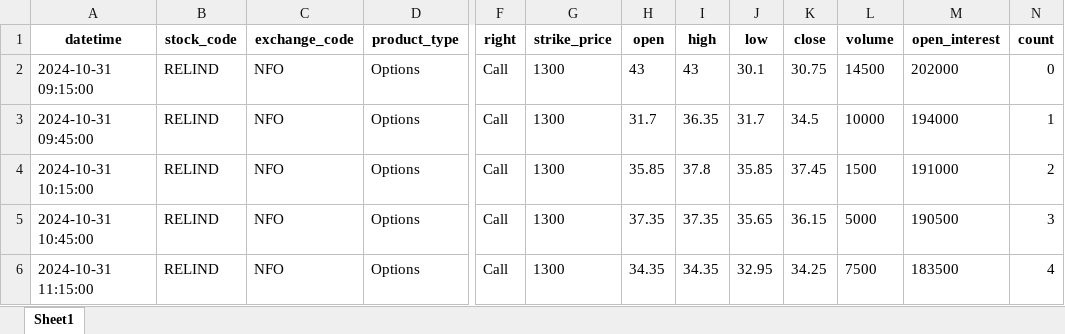
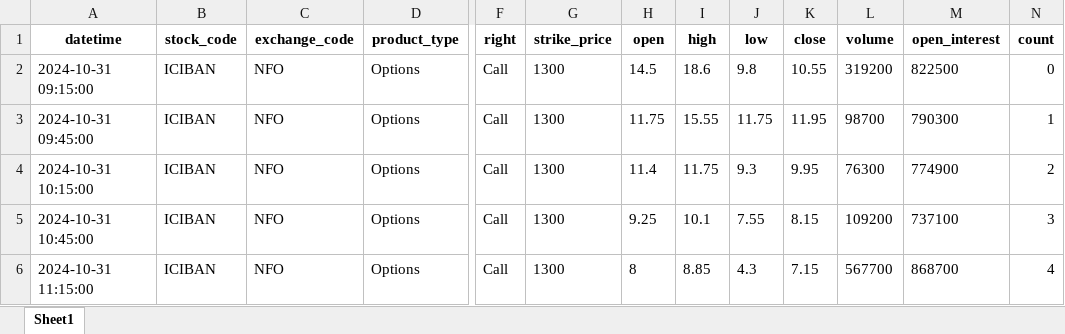
Before and after one commit to StArLorDd88/Stock-Analysis_ICICI, an Excel workbook: Reliance.xlsx, sheet Sheet1, drawn as a sheet; only a part is shown, gaps mark what is left out; values as stored, in another font and other column widths than the file's, no borders; the diff covers the shown part only; the diff names each change by its address in the sheet, - before the commit and + after, or states it on an @@ line.

Commit message:
refactor date handling and parameters

```diff
--- a/Reliance.xlsx (sheet Sheet1)
+++ b/Reliance.xlsx (sheet Sheet1)
-B2:B6 (stock_code): RELIND
+B2:B6 (stock_code): ICIBAN
-H2 (open): 43
+H2 (open): 14.5
-I2 (high): 43
+I2 (high): 18.6
-J2 (low): 30.1
+J2 (low): 9.8
-K2 (close): 30.75
+K2 (close): 10.55
-L2 (volume): 14500
+L2 (volume): 319200
-M2 (open_interest): 202000
+M2 (open_interest): 822500
-H3 (open): 31.7
+H3 (open): 11.75
-I3 (high): 36.35
+I3 (high): 15.55
-J3 (low): 31.7
+J3 (low): 11.75
-K3 (close): 34.5
+K3 (close): 11.95
-L3 (volume): 10000
+L3 (volume): 98700
-M3 (open_interest): 194000
+M3 (open_interest): 790300
-H4 (open): 35.85
+H4 (open): 11.4
-I4 (high): 37.8
+I4 (high): 11.75
-J4 (low): 35.85
+J4 (low): 9.3
-K4 (close): 37.45
+K4 (close): 9.95
-L4 (volume): 1500
+L4 (volume): 76300
-M4 (open_interest): 191000
+M4 (open_interest): 774900
-H5 (open): 37.35
+H5 (open): 9.25
-I5 (high): 37.35
+I5 (high): 10.1
-J5 (low): 35.65
+J5 (low): 7.55
-K5 (close): 36.15
+K5 (close): 8.15
-L5 (volume): 5000
+L5 (volume): 109200
-M5 (open_interest): 190500
+M5 (open_interest): 737100
-H6 (open): 34.35
+H6 (open): 8
-I6 (high): 34.35
+I6 (high): 8.85
-J6 (low): 32.95
+J6 (low): 4.3
-K6 (close): 34.25
+K6 (close): 7.15
-L6 (volume): 7500
+L6 (volume): 567700
-M6 (open_interest): 183500
+M6 (open_interest): 868700
```
Also changed, not shown: 147 edited cells elsewhere in this sheet, 2 other files.
